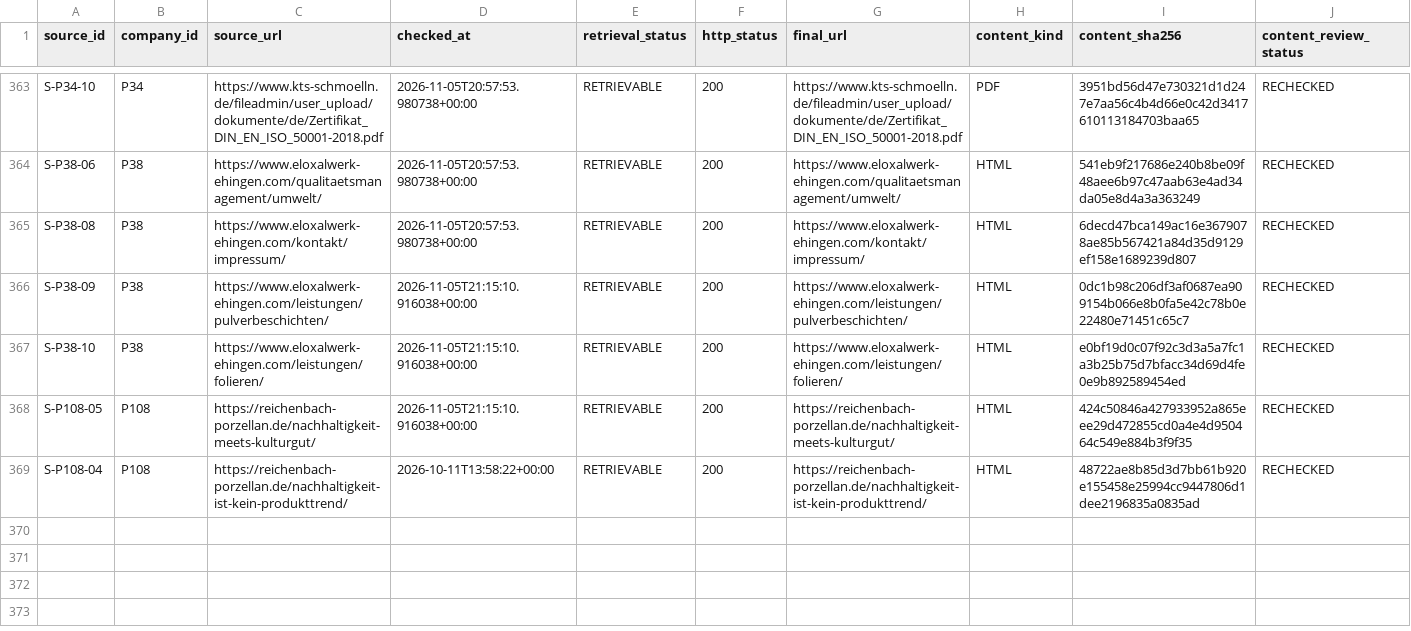
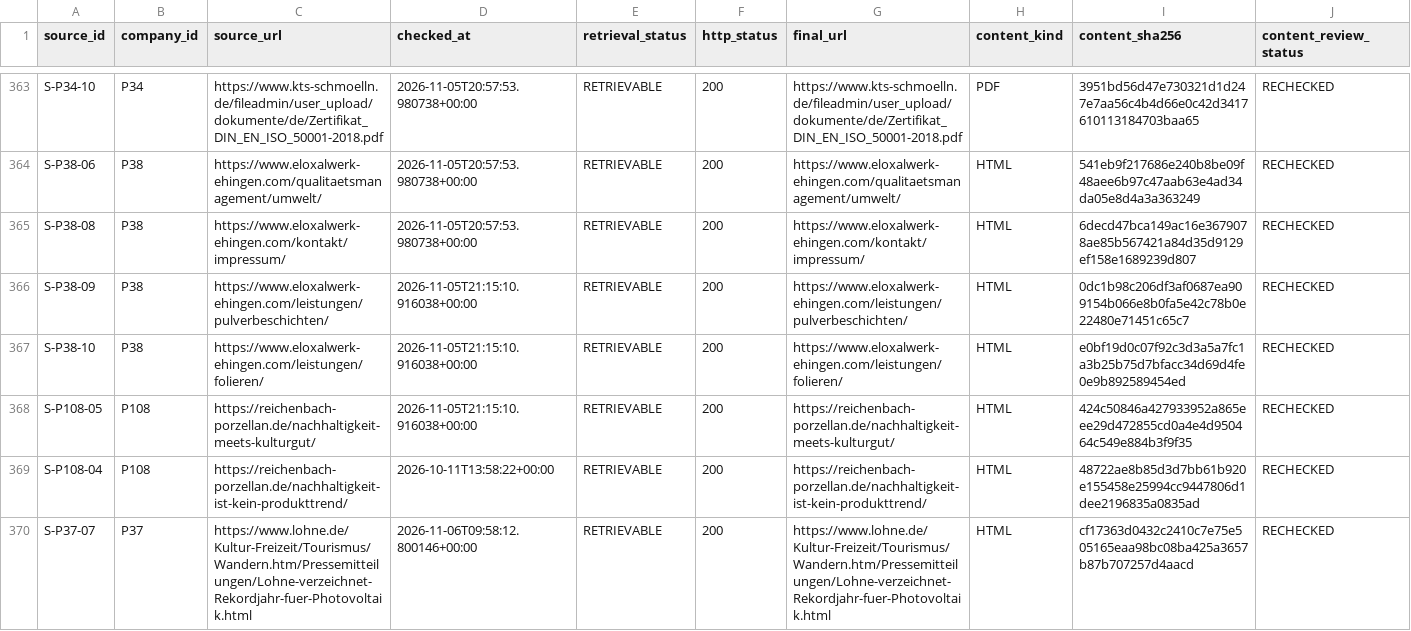
Before and after one commit to AnnaKolisnyk74/sme-etoi, a CSV file: evidence/proposal_source_checks.csv, drawn as a sheet; only a part is shown, gaps mark what is left out; rows hold the shown columns only; the diff names each change by its address in the sheet, - before the commit and + after, or states it on an @@ line.

```diff
--- a/evidence/proposal_source_checks.csv
+++ b/evidence/proposal_source_checks.csv
+row 370: S-P37-07 | P37 | https://www.lohne.de/Kultur-Freizeit/Tourismus/Wandern.htm/Pressemitteilungen/Lohne-verzeichnet-Rekordjahr-fuer-Photovoltaik.html | 2026-11-06T09:58:12.800146+00:00 | RETRIEVABLE | 200 | https://www.lohne.de/Kultur-Freizeit/Tourismus/Wandern.htm/Pressemitteilungen/Lohne-verzeichnet-Rekordjahr-fuer-Photovoltaik.html | HTML | cf17363d0432c2410c7e75e505165eaa98bc08ba425a3657b87b707257d4aacd | RECHECKED
```
Also changed, not shown: evidence/score_proposal_checks.csv, evidence/source_link_audit.csv, 33 other files.
